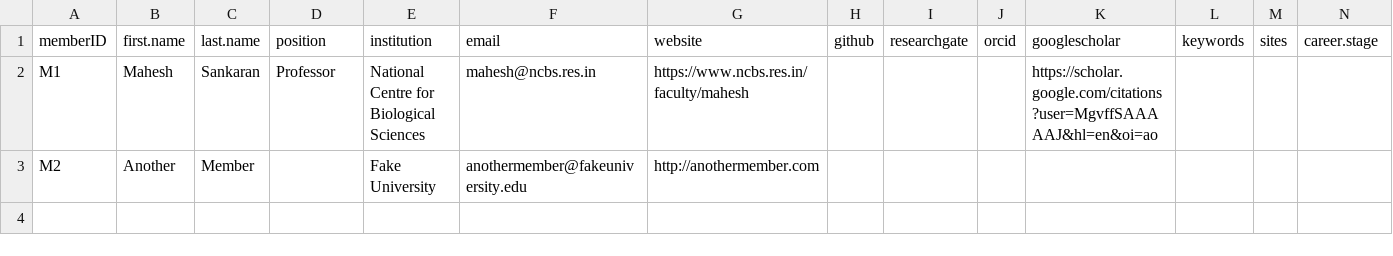
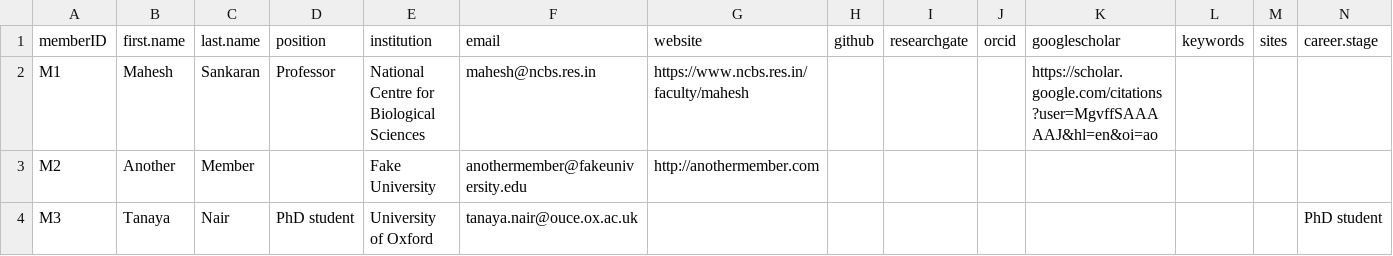
Before and after one commit to India-INvenTree/members, a CSV file: files/member_list.csv, drawn as a sheet; only a part is shown; rows hold the shown columns only; the diff names each change by its address in the sheet, - before the commit and + after, or states it on an @@ line.

Commit message:
Added Tanaya as M3 to member list

```diff
--- a/files/member_list.csv
+++ b/files/member_list.csv
+row 4: M3 | Tanaya | Nair | PhD student | University of Oxford | tanaya.nair@ouce.ox.ac.uk |  |  |  |  |  |  |  | PhD student
```
Also changed, not shown: 1 other file.
